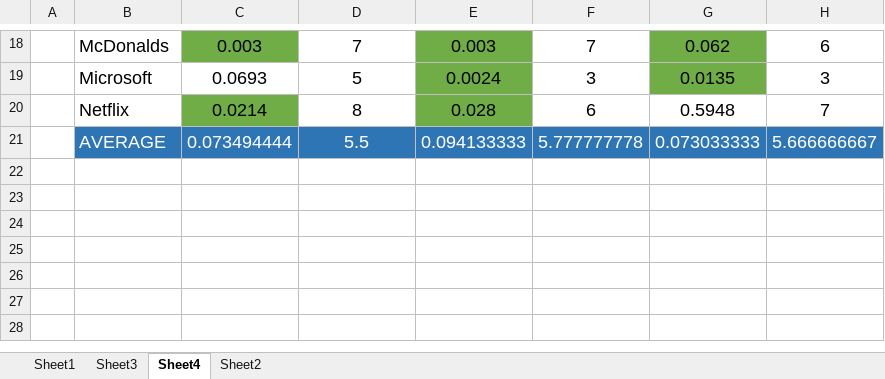
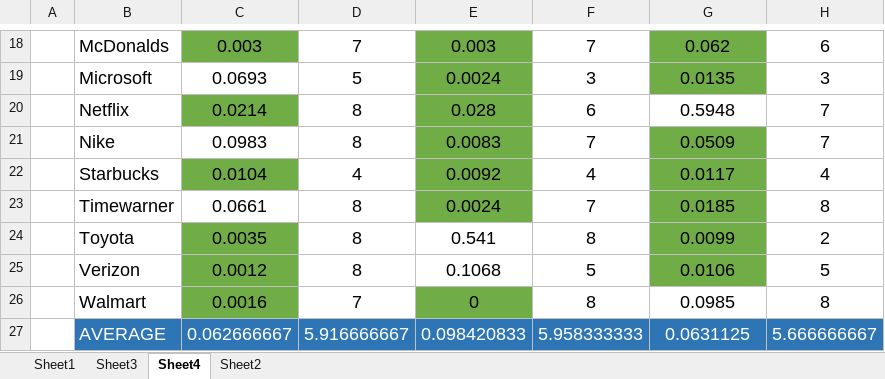
Before and after one commit to cs591B1-Project/Social-Media-Impact-on-Stock-Market-and-Price, an Excel workbook: analysis/ResultsAnalysis.xlsx, sheet Sheet4, drawn as a sheet; only a part is shown, gaps mark what is left out; values as stored, in another font and other column widths than the file's, no borders; addresses are those after the commit; the diff names each change by its address in the sheet, - before the commit and + after, or states it on an @@ line.

Commit message:
updated data analysis for granger causality

```diff
--- a/analysis/ResultsAnalysis.xlsx (sheet Sheet4)
+++ b/analysis/ResultsAnalysis.xlsx (sheet Sheet4)
+row 21:  | Nike | 0.0983 | 8 | 0.0083 | 7 | 0.0509 | 7
+row 22:  | Starbucks | 0.0104 | 4 | 0.0092 | 4 | 0.0117 | 4
+row 23:  | Timewarner | 0.0661 | 8 | 0.0024 | 7 | 0.0185 | 8
+row 24:  | Toyota | 0.0035 | 8 | 0.541 | 8 | 0.0099 | 2
+row 25:  | Verizon | 0.0012 | 8 | 0.1068 | 5 | 0.0106 | 5
+row 26:  | Walmart | 0.0016 | 7 | 0 | 8 | 0.0985 | 8
-C27: 0.073494444
+C27: 0.062666667
-D27: 5.5
+D27: 5.916666667
-E27: 0.094133333
+E27: 0.098420833
-F27: 5.777777778
+F27: 5.958333333
-G27: 0.073033333
+G27: 0.0631125
```
Also changed, not shown: formulas that keep their value, charts or pictures, 15 other files.
